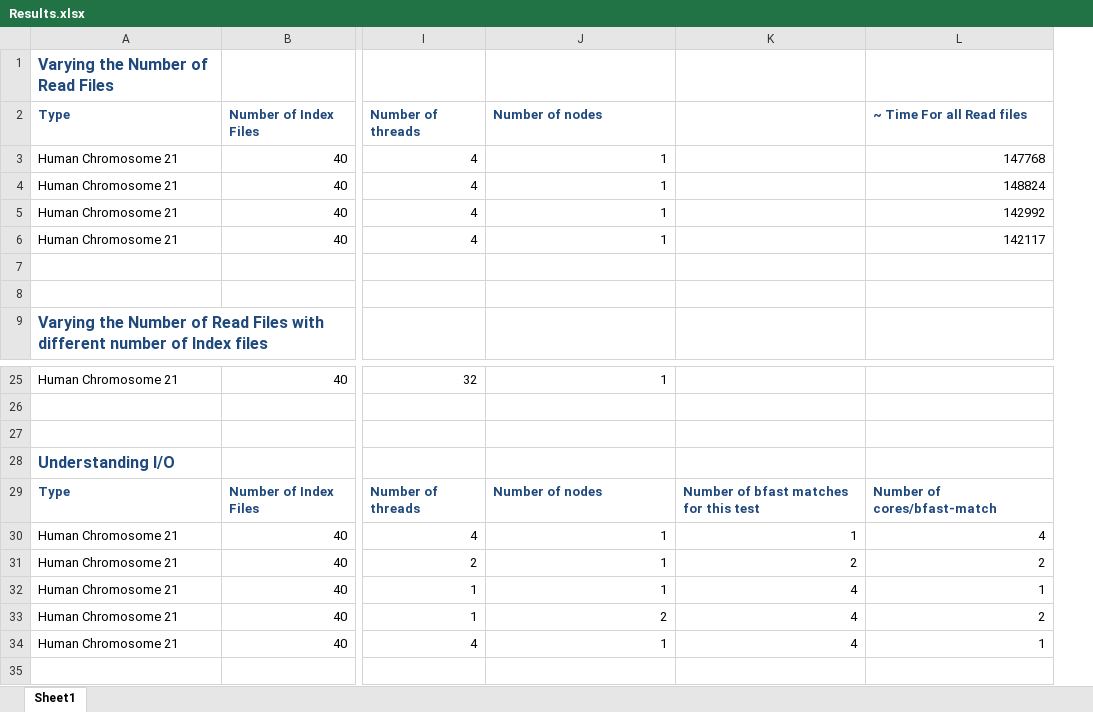
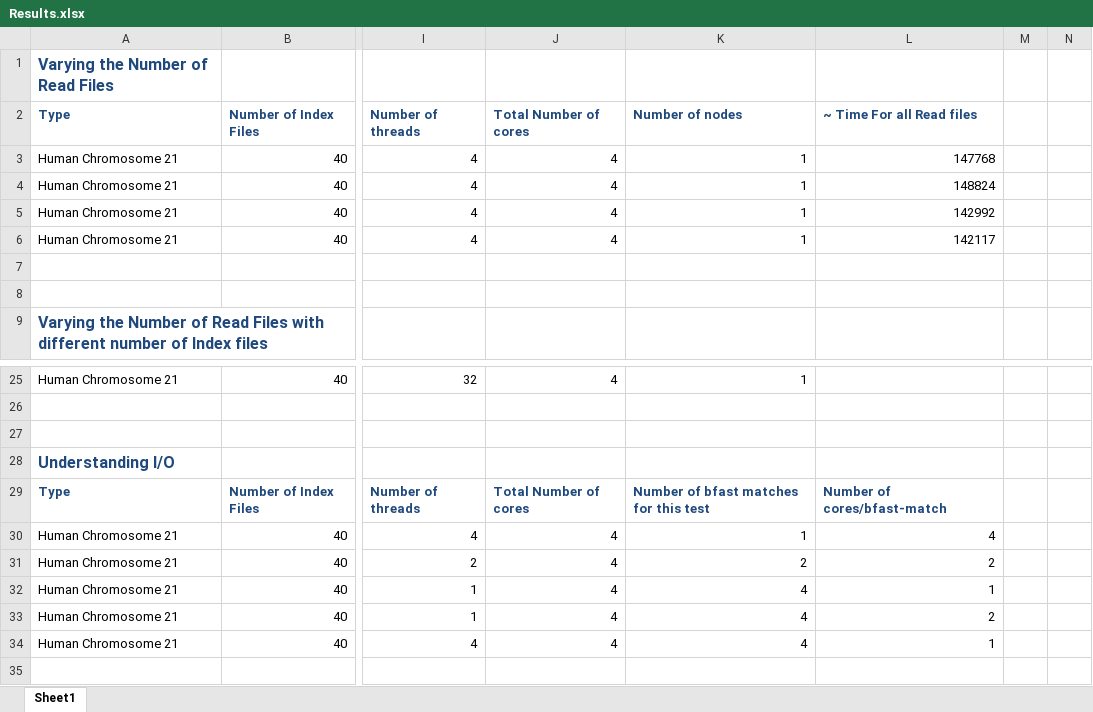
Before and after one commit to saga-project/saga-cpp-legacy-projects, an Excel workbook: papers/data-intensive-bio/Results.xlsx, sheet Sheet1, drawn as a sheet; only a part is shown, gaps mark what is left out; values as stored, in another font and other column widths than the file's, no borders; charts and pictures not drawn; removed rows and columns are numbered as before the commit, all else as after; the diff covers the shown part only; the diff names each change by its address in the sheet, - before the commit and + after, or states it on an @@ line.

```diff
--- a/papers/data-intensive-bio/Results.xlsx (sheet Sheet1)
+++ b/papers/data-intensive-bio/Results.xlsx (sheet Sheet1)
+column J (Total Number of cores), rows 3-6: all 4; rows 25-34: 4 |  |  |  | Total Number of cores | 4 | 4 | 4 | 4 | 4
-column K, rows 29-34: Number of bfast matches for this test | 1 | 2 | 4 | 4 | 4
+column M, empty
+column N, empty
-K29 (Number of nodes): Number of nodes
+K29 (Number of nodes): Number of bfast matches for this test
-K31 (Number of nodes): 1
+K31 (Number of nodes): 2
-K32 (Number of nodes): 1
+K32 (Number of nodes): 4
-K33 (Number of nodes): 2
+K33 (Number of nodes): 4
-K34 (Number of nodes): 1
+K34 (Number of nodes): 4
```
Also changed, not shown: 38 added rows, 11 edited cells and cell formats elsewhere in this sheet, charts or pictures.
